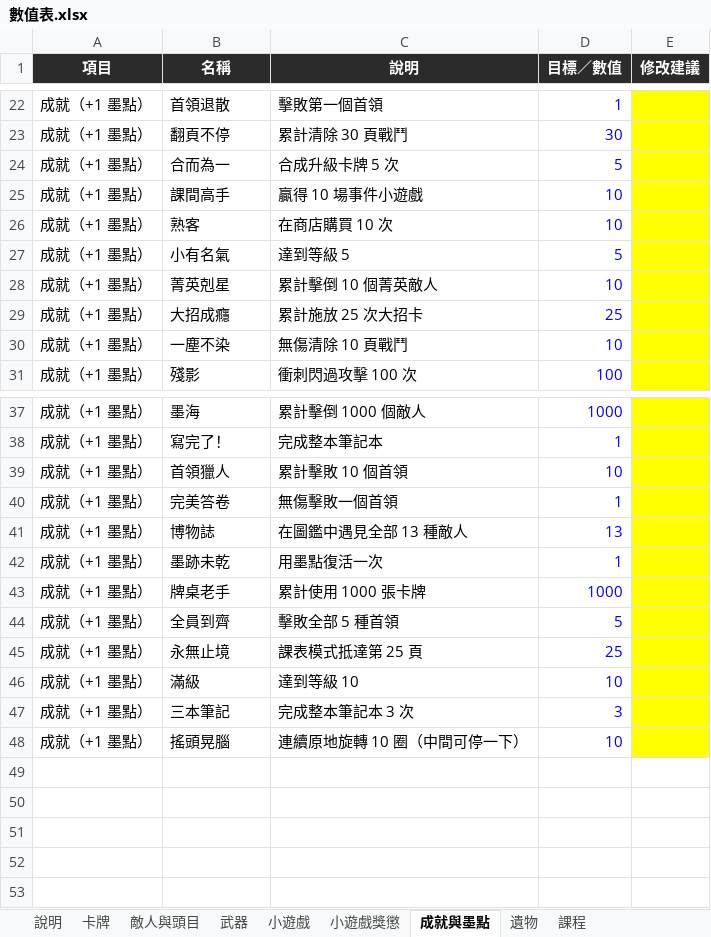
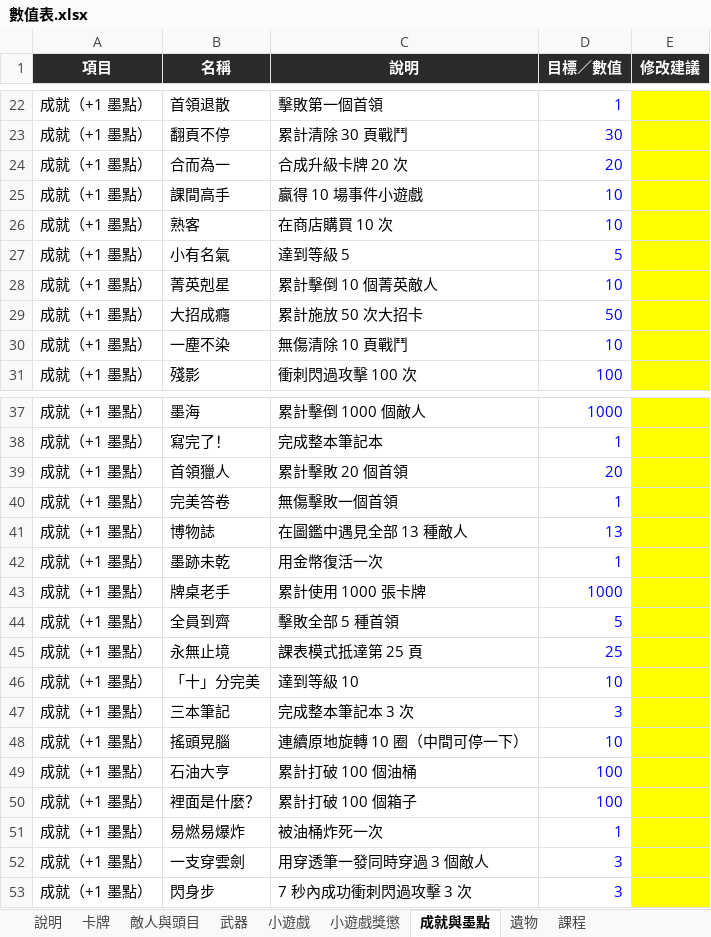
Before and after one commit to archie-30/FALLINK, an Excel workbook: 數值表.xlsx, sheet 成就與墨點, drawn as a sheet; only a part is shown, gaps mark what is left out; values as stored, in another font and other column widths than the file's, no borders; the diff names each change by its address in the sheet, - before the commit and + after, or states it on an @@ line.

```diff
--- a/數值表.xlsx (sheet 成就與墨點)
+++ b/數值表.xlsx (sheet 成就與墨點)
-C24 (說明): 合成升級卡牌 5 次
+C24 (說明): 合成升級卡牌 20 次
-D24 (目標／數值): 5
+D24 (目標／數值): 20
-C29 (說明): 累計施放 25 次大招卡
+C29 (說明): 累計施放 50 次大招卡
-D29 (目標／數值): 25
+D29 (目標／數值): 50
-C39 (說明): 累計擊敗 10 個首領
+C39 (說明): 累計擊敗 20 個首領
-D39 (目標／數值): 10
+D39 (目標／數值): 20
-C42 (說明): 用墨點復活一次
+C42 (說明): 用金幣復活一次
-B46 (名稱): 滿級
+B46 (名稱): 「十」分完美
+row 49: 成就（+1 墨點） | 石油大亨 | 累計打破 100 個油桶 | 100
+row 50: 成就（+1 墨點） | 裡面是什麼？ | 累計打破 100 個箱子 | 100
+row 51: 成就（+1 墨點） | 易燃易爆炸 | 被油桶炸死一次 | 1
+row 52: 成就（+1 墨點） | 一支穿雲劍 | 用穿透筆一發同時穿過 3 個敵人 | 3
+row 53: 成就（+1 墨點） | 閃身步 | 7 秒內成功衝刺閃過攻擊 3 次 | 3
```
Also changed, not shown: sheet 卡牌, sheet 課程, 18 other files.
